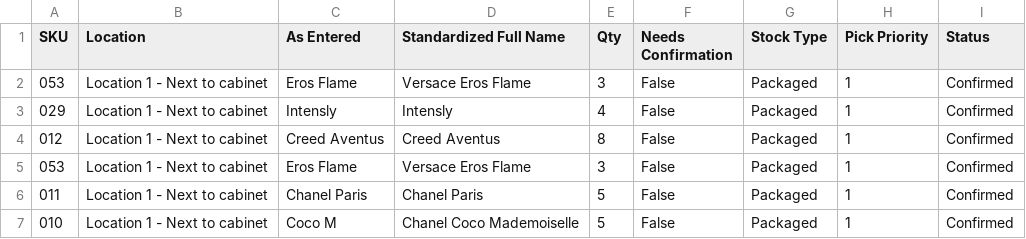
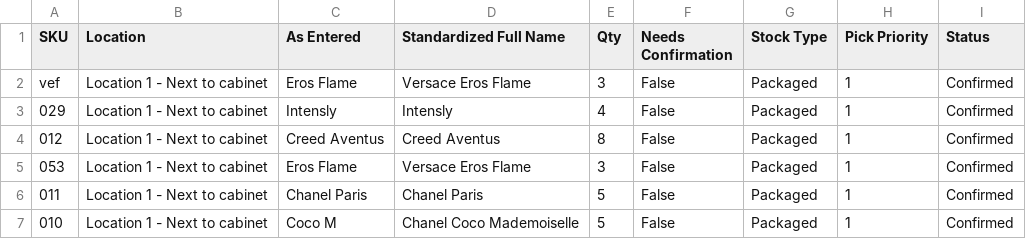
Before and after one commit to farhadirfani99-beep/perfume-app, a CSV file: inventory_master_final.csv, drawn as a sheet; only a part is shown.

Commit message:
Update inventory_master_final.csv

```diff
--- a/inventory_master_final.csv
+++ b/inventory_master_final.csv
@@ -1,3 +1,3 @@
 SKU,Location,As Entered,Standardized Full Name,Qty,Needs Confirmation,Stock Type,Pick Priority,Status
-053,Location 1 - Next to cabinet,Eros Flame,Versace Eros Flame,3,False,Packaged,1,Confirmed
+vef,Location 1 - Next to cabinet,Eros Flame,Versace Eros Flame,3,False,Packaged,1,Confirmed
 029,Location 1 - Next to cabinet,Intensly,Intensly,4,False,Packaged,1,Confirmed
```
